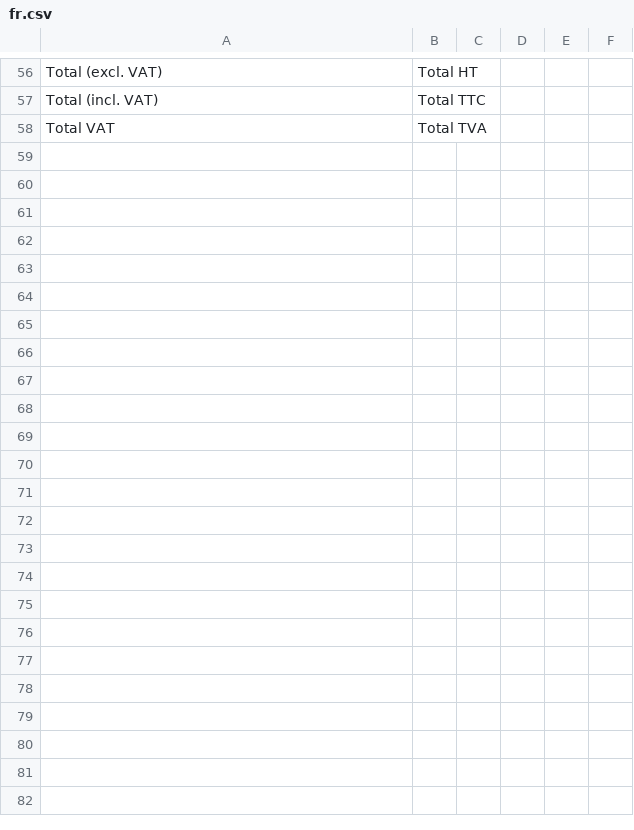
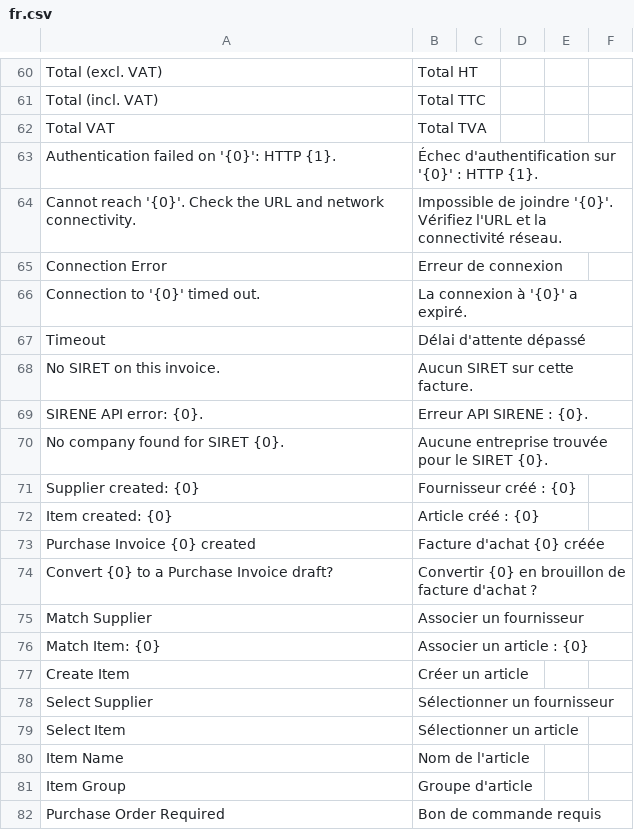
Before and after one commit to scopen-coop/erpnext_einvoicing, a CSV file: erpnext_einvoicing/translations/fr.csv, drawn as a sheet; only a part is shown, gaps mark what is left out; the diff covers the shown part only.

Commit message:
Feat: Inbox Vue.js, matching supplier/item, SIRENE, custom field, Basic auth, docType Converted

```diff
--- a/erpnext_einvoicing/translations/fr.csv
+++ b/erpnext_einvoicing/translations/fr.csv
@@ -58 +62,21 @@ Total (incl. VAT),Total TTC,
 Total VAT,Total TVA,
+Authentication failed on '{0}': HTTP {1}.,Échec d'authentification sur '{0}' : HTTP {1}.,
+Cannot reach '{0}'. Check the URL and network connectivity.,Impossible de joindre '{0}'. Vérifiez l'URL et la connectivité réseau.,
+Connection Error,Erreur de connexion,
+Connection to '{0}' timed out.,La connexion à '{0}' a expiré.,
+Timeout,Délai d'attente dépassé,
+No SIRET on this invoice.,Aucun SIRET sur cette facture.,
+SIRENE API error: {0}.,Erreur API SIRENE : {0}.,
+No company found for SIRET {0}.,Aucune entreprise trouvée pour le SIRET {0}.,
+Supplier created: {0},Fournisseur créé : {0},
+Item created: {0},Article créé : {0},
+Purchase Invoice {0} created,Facture d'achat {0} créée,
+Convert {0} to a Purchase Invoice draft?,Convertir {0} en brouillon de facture d'achat ?,
+Match Supplier,Associer un fournisseur,
+Match Item: {0},Associer un article : {0},
+Create Item,Créer un article,
+Select Supplier,Sélectionner un fournisseur,
+Select Item,Sélectionner un article,
+Item Name,Nom de l'article,
+Item Group,Groupe d'article,
+Purchase Order Required,Bon de commande requis,
```
Also changed, not shown: 64 added rows and 1 edited cell elsewhere in this file, 14 other files.
